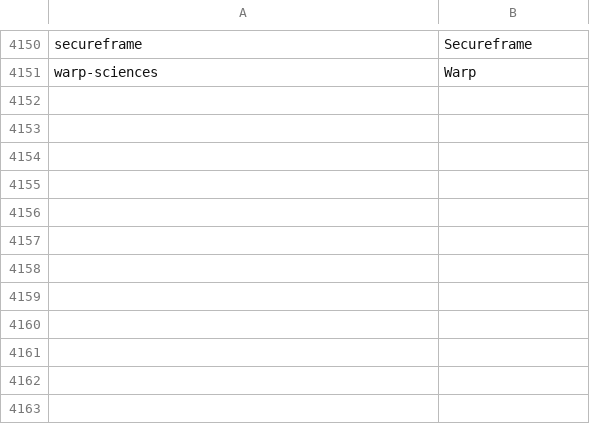
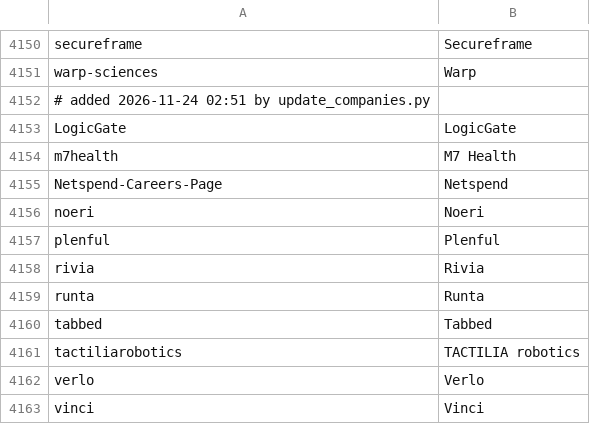
Before and after one commit to RisshailSethi/Tech3000, a TSV file: scraper/companies.tsv, drawn as a sheet; only a part is shown, gaps mark what is left out; the diff names each change by its address in the sheet, - before the commit and + after, or states it on an @@ line.

```diff
--- a/scraper/companies.tsv
+++ b/scraper/companies.tsv
+row 4152: # added 2026-11-24 02:51 by update_companies.py
+row 4153: LogicGate | LogicGate
+row 4154: m7health | M7 Health
+row 4155: Netspend-Careers-Page | Netspend
+row 4156: noeri | Noeri
+row 4157: plenful | Plenful
+row 4158: rivia | Rivia
+row 4159: runta | Runta
+row 4160: tabbed | Tabbed
+row 4161: tactiliarobotics | TACTILIA robotics
+row 4162: verlo | Verlo
+row 4163: vinci | Vinci
```
Also changed, not shown: scraper/lever.tsv, 1 other file.
